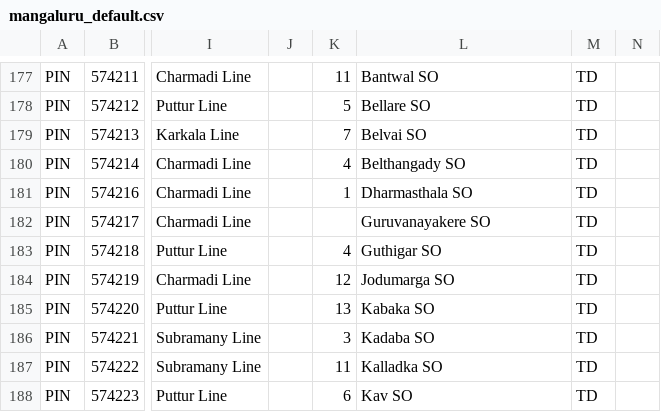
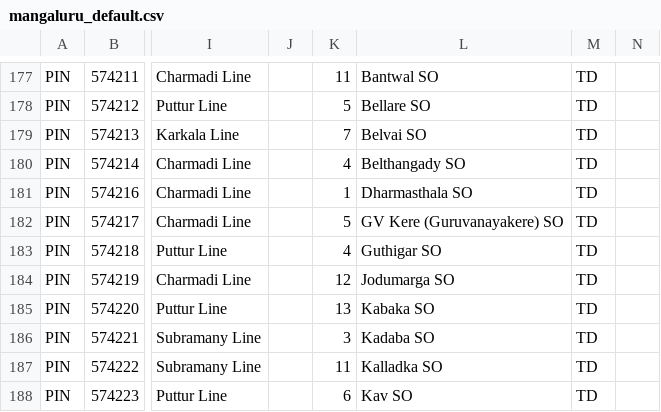
Before and after one commit to maheshraikg/Pdf_Tools, a CSV file: sorting_sahayak/assets/schemes/mangaluru_default.csv, drawn as a sheet; only a part is shown, gaps mark what is left out; the diff names each change by its address in the sheet, - before the commit and + after, or states it on an @@ line.

```diff
--- a/sorting_sahayak/assets/schemes/mangaluru_default.csv
+++ b/sorting_sahayak/assets/schemes/mangaluru_default.csv
-K182: (empty)
+K182: 5
-L182: Guruvanayakere SO
+L182: GV Kere (Guruvanayakere) SO
```
Also changed, not shown: 11 other files.
